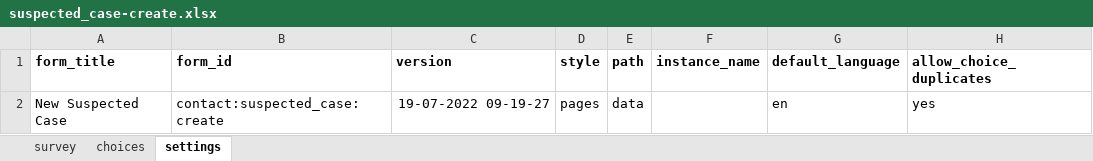
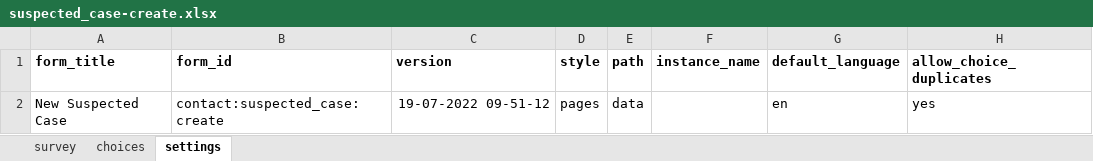
Before and after one commit to oyierp/Bodaboda_Test, an Excel workbook: config-boda-moh-ke-master/forms/contact/suspected_case-create.xlsx, sheet settings, drawn as a sheet; values as stored, in another font and other column widths than the file's, no borders; the diff names each change by its address in the sheet, - before the commit and + after, or states it on an @@ line.

Commit message:
Add files via upload

```diff
--- a/config-boda-moh-ke-master/forms/contact/suspected_case-create.xlsx (sheet settings)
+++ b/config-boda-moh-ke-master/forms/contact/suspected_case-create.xlsx (sheet settings)
-C2 (version): 19-07-2022 09-19-27
+C2 (version): 19-07-2022 09-51-12
```
Also changed, not shown: sheet survey.
